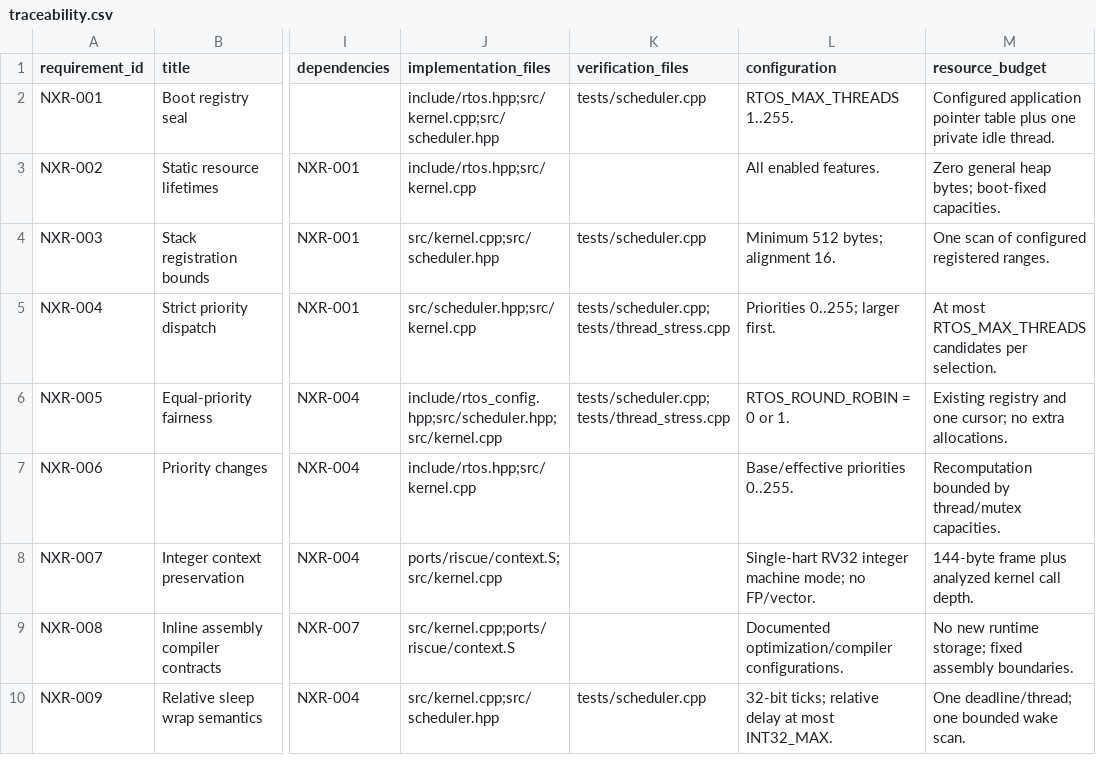
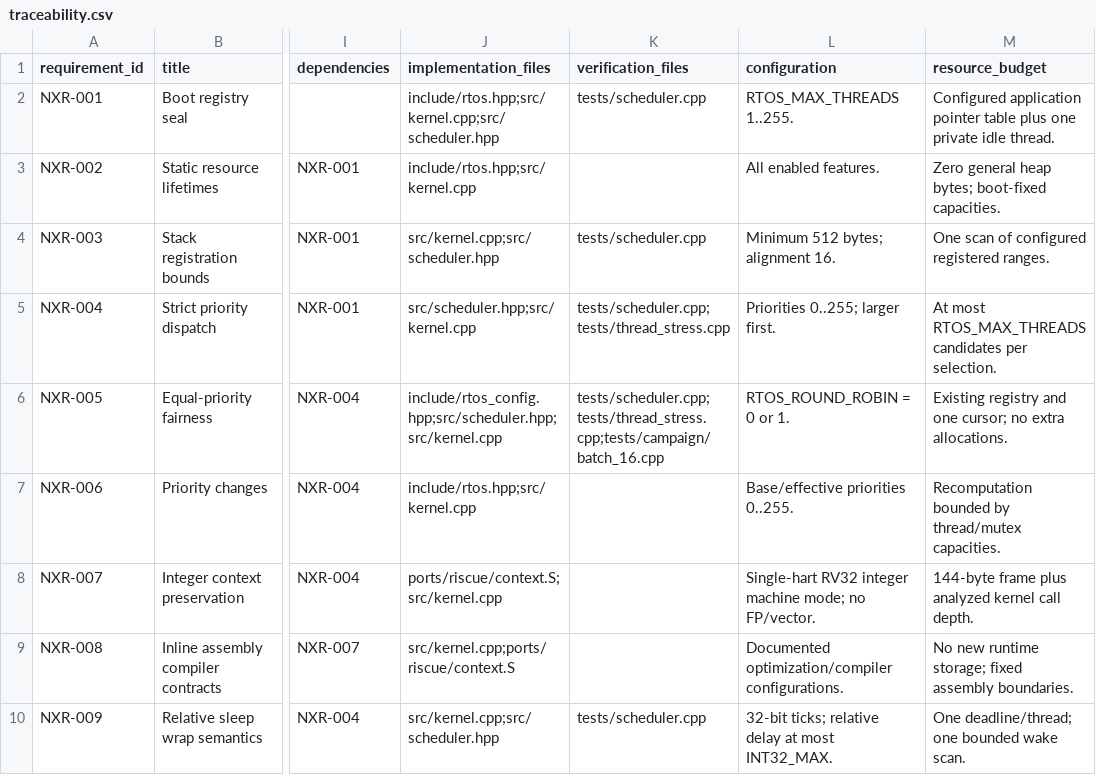
Before and after one commit to jeffadickson/rtos, a CSV file: requirements/traceability.csv, drawn as a sheet; only a part is shown, gaps mark what is left out; the diff names each change by its address in the sheet, - before the commit and + after, or states it on an @@ line.

```diff
--- a/requirements/traceability.csv
+++ b/requirements/traceability.csv
-K6 (verification_files): tests/scheduler.cpp;tests/thread_stress.cpp
+K6 (verification_files): tests/scheduler.cpp;tests/thread_stress.cpp;tests/campaign/batch_16.cpp
```
Also changed, not shown: requirements/campaign-200/iterations.tsv, requirements/campaign-200/links.tsv, 13 other files.
